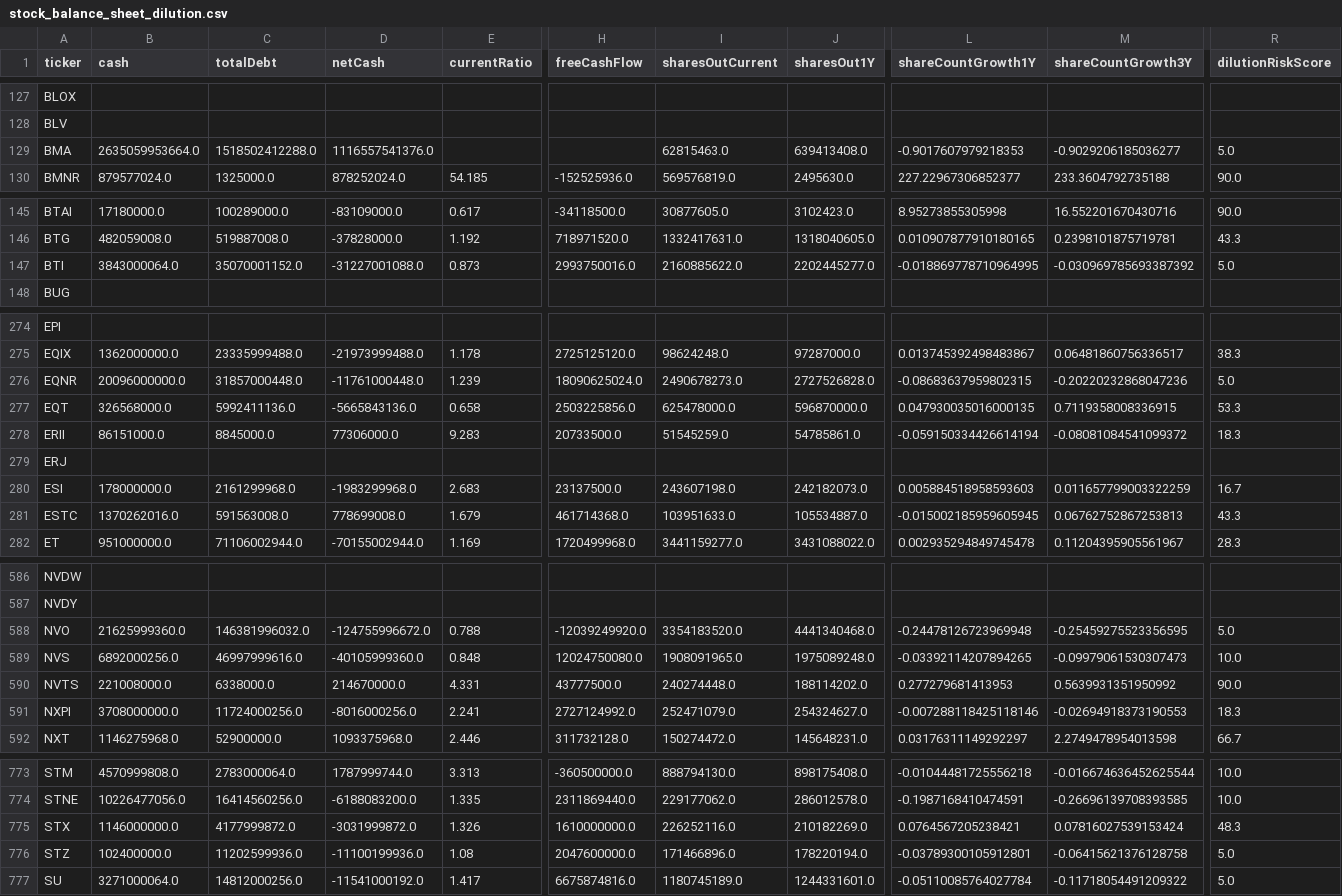
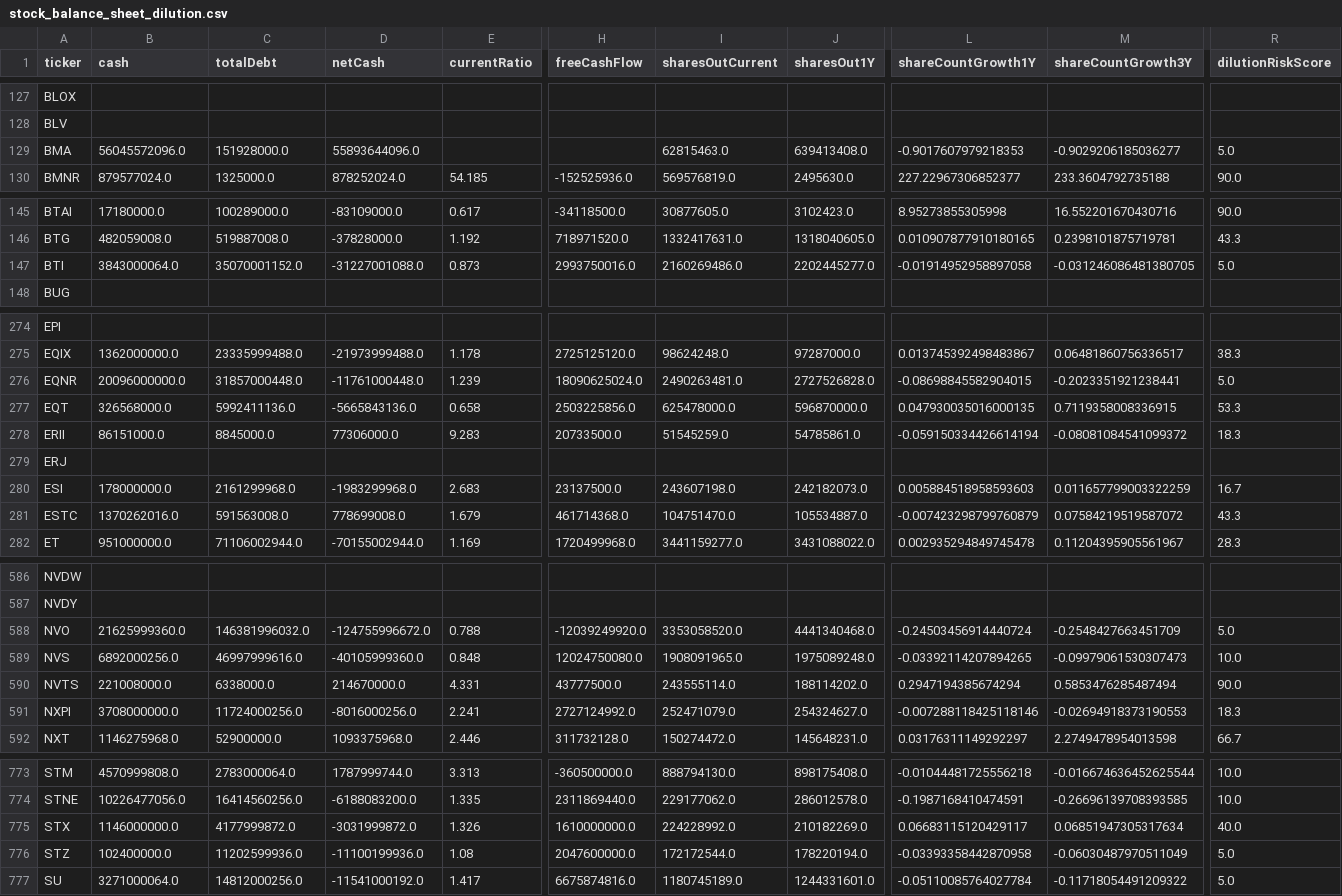
Before and after one commit to aport550/majorah-data, a CSV file: data/stock_balance_sheet_dilution.csv, drawn as a sheet; only a part is shown, gaps mark what is left out; the diff covers the shown part only; the diff names each change by its address in the sheet, - before the commit and + after, or states it on an @@ line.

```diff
--- a/data/stock_balance_sheet_dilution.csv
+++ b/data/stock_balance_sheet_dilution.csv
-B129 (cash): 2635059953664.0
+B129 (cash): 56045572096.0
-C129 (totalDebt): 1518502412288.0
+C129 (totalDebt): 151928000.0
-D129 (netCash): 1116557541376.0
+D129 (netCash): 55893644096.0
-I147 (sharesOutCurrent): 2160885622.0
+I147 (sharesOutCurrent): 2160269486.0
-L147 (shareCountGrowth1Y): -0.018869778710964995
+L147 (shareCountGrowth1Y): -0.01914952958897058
-M147 (shareCountGrowth3Y): -0.030969785693387392
+M147 (shareCountGrowth3Y): -0.031246086481380705
-I276 (sharesOutCurrent): 2490678273.0
+I276 (sharesOutCurrent): 2490263481.0
-L276 (shareCountGrowth1Y): -0.08683637959802315
+L276 (shareCountGrowth1Y): -0.08698845582904015
-M276 (shareCountGrowth3Y): -0.20220232868047236
+M276 (shareCountGrowth3Y): -0.2023351921238441
-I281 (sharesOutCurrent): 103951633.0
+I281 (sharesOutCurrent): 104751470.0
-L281 (shareCountGrowth1Y): -0.015002185959605945
+L281 (shareCountGrowth1Y): -0.007423298799760879
-M281 (shareCountGrowth3Y): 0.06762752867253813
+M281 (shareCountGrowth3Y): 0.07584219519587072
-I588 (sharesOutCurrent): 3354183520.0
+I588 (sharesOutCurrent): 3353058520.0
-L588 (shareCountGrowth1Y): -0.24478126723969948
+L588 (shareCountGrowth1Y): -0.24503456914440724
-M588 (shareCountGrowth3Y): -0.25459275523356595
+M588 (shareCountGrowth3Y): -0.2548427663451709
-I590 (sharesOutCurrent): 240274448.0
+I590 (sharesOutCurrent): 243555114.0
-L590 (shareCountGrowth1Y): 0.277279681413953
+L590 (shareCountGrowth1Y): 0.2947194385674294
-M590 (shareCountGrowth3Y): 0.5639931351950992
+M590 (shareCountGrowth3Y): 0.5853476285487494
-I775 (sharesOutCurrent): 226252116.0
+I775 (sharesOutCurrent): 224228992.0
-L775 (shareCountGrowth1Y): 0.0764567205238421
+L775 (shareCountGrowth1Y): 0.06683115120429117
-M775 (shareCountGrowth3Y): 0.07816027539153424
+M775 (shareCountGrowth3Y): 0.06851947305317634
-R775 (dilutionRiskScore): 48.3
+R775 (dilutionRiskScore): 40.0
-I776 (sharesOutCurrent): 171466896.0
+I776 (sharesOutCurrent): 172172544.0
-L776 (shareCountGrowth1Y): -0.03789300105912801
+L776 (shareCountGrowth1Y): -0.03393358442870958
-M776 (shareCountGrowth3Y): -0.06415621376128758
+M776 (shareCountGrowth3Y): -0.06030487970511049
```
Also changed, not shown: 73 edited cells elsewhere in this file, data/macro_dimension_scores.csv, data/stock_macro_exposures.csv, 36 other files.
